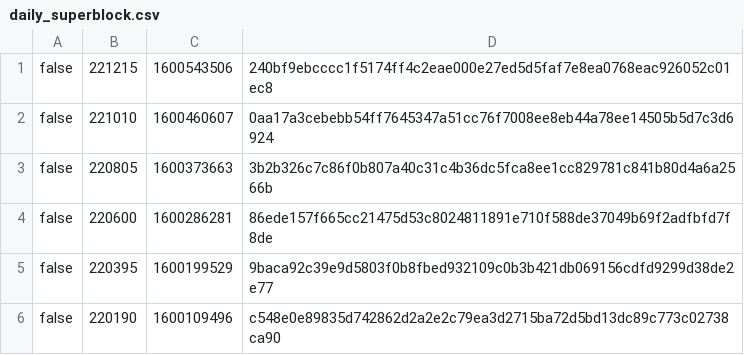
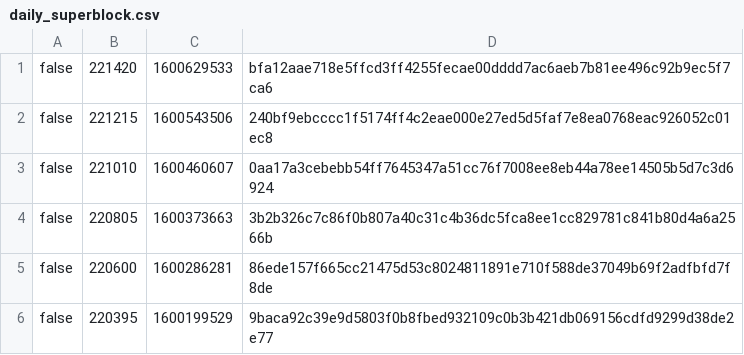
Before and after one commit to biblepay-community/bbp_stats, a CSV file: daily_superblock.csv, drawn as a sheet; only a part is shown; the shorter side is filled out with more unchanged rows.

```diff
--- a/daily_superblock.csv
+++ b/daily_superblock.csv
@@ -1 +1,2 @@
+false,221420,1600629533,bfa12aae718e5ffcd3ff4255fecae00dddd7ac6aeb7b81ee496c92b9ec5f7ca6
 false,221215,1600543506,240bf9ebcccc1f5174ff4c2eae000e27ed5d5faf7e8ea0768eac926052c01ec8
```
Also changed, not shown: dwsdetails.csv, dwssummary.csv, 4 other files.
